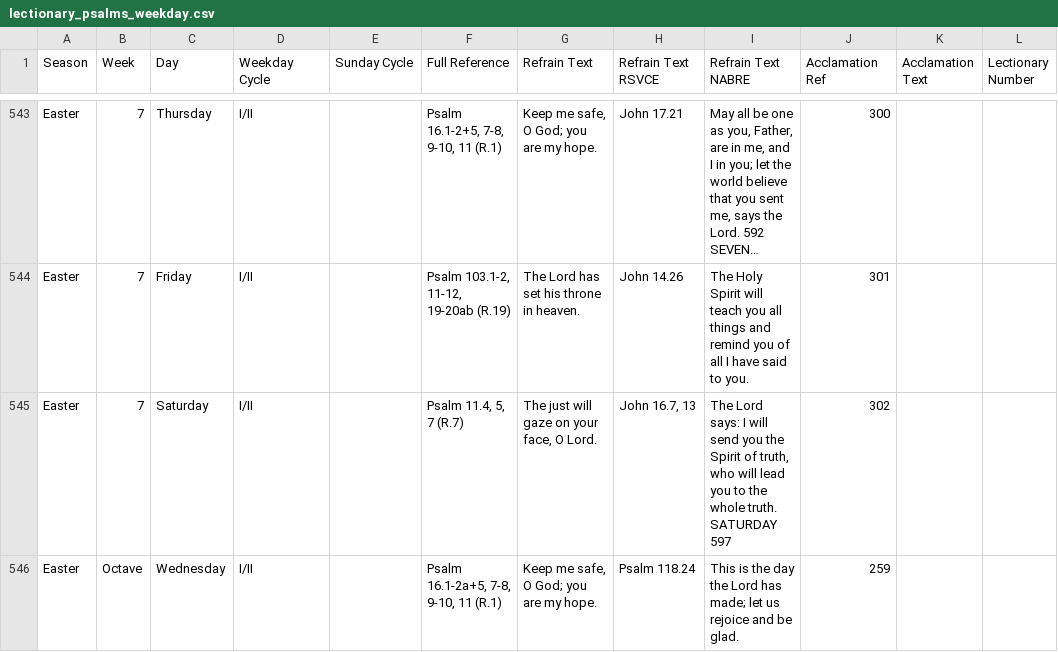
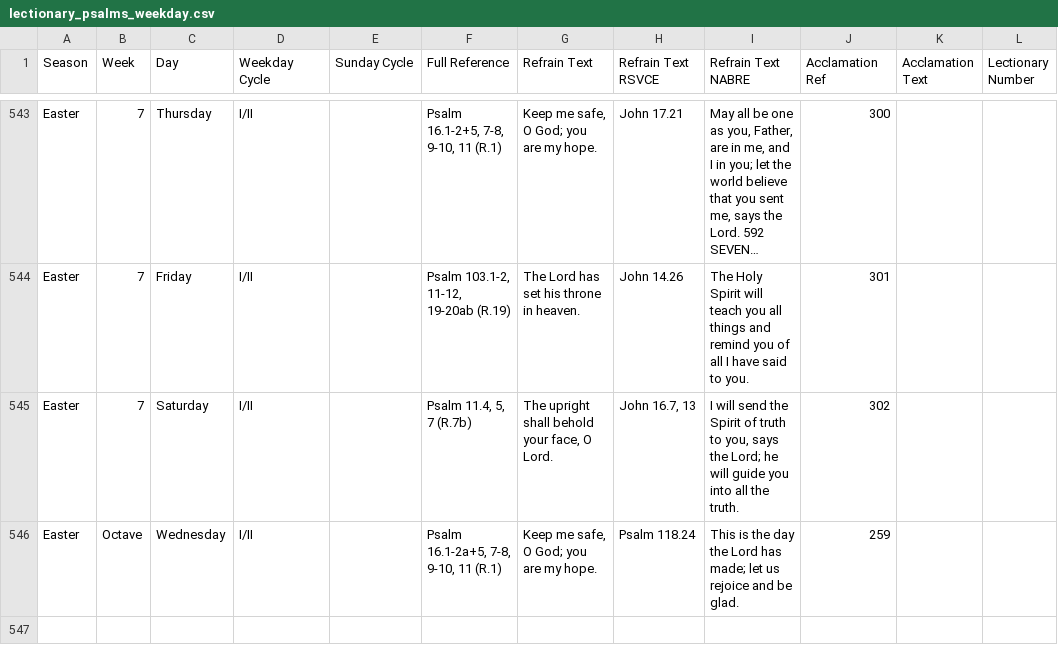
Before and after one commit to Elbiblio/catholicdaily, a CSV file: lectionary_psalms_weekday.csv, drawn as a sheet; only a part is shown, gaps mark what is left out; long unchanged cells end in …; the diff names each change by its address in the sheet, - before the commit and + after, or states it on an @@ line.

```diff
--- a/lectionary_psalms_weekday.csv
+++ b/lectionary_psalms_weekday.csv
-F545 (Full Reference): Psalm 11.4, 5, 7 (R.7)
+F545 (Full Reference): Psalm 11.4, 5, 7 (R.7b)
-G545 (Refrain Text): The just will gaze on your face, O Lord.
+G545 (Refrain Text): The upright shall behold your face, O Lord.
-I545 (Refrain Text NABRE): The Lord says: I will send you the Spirit of truth, who will lead you to the whole truth. SATURDAY 597
+I545 (Refrain Text NABRE): I will send the Spirit of truth to you, says the Lord; he will guide you into all the truth.
```
Also changed, not shown: lectionary_psalms.csv, standard_lectionary_complete.csv, 21 other files.
